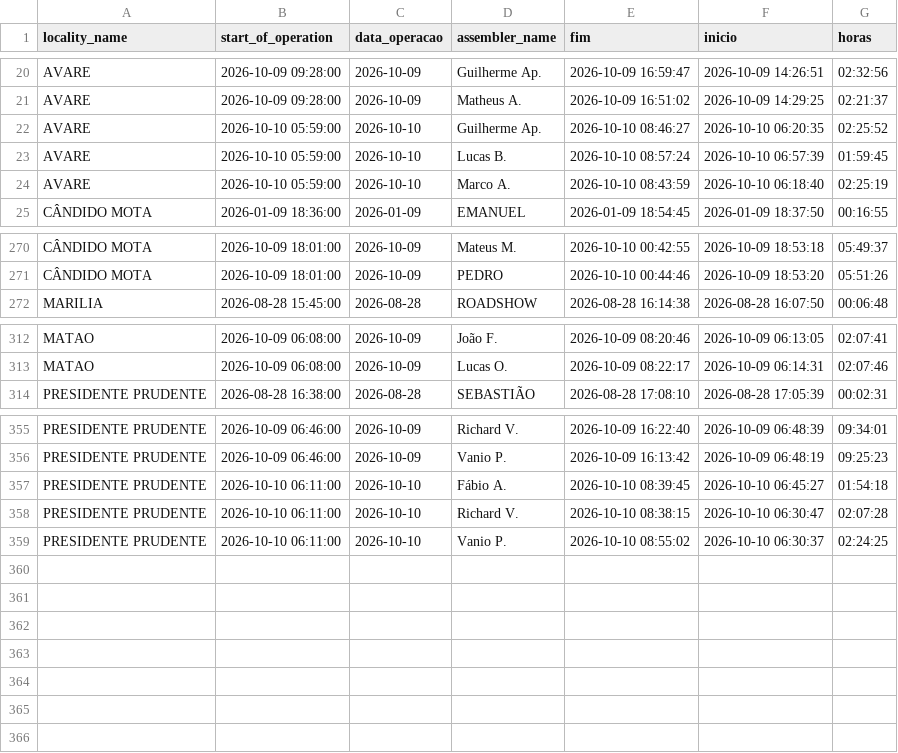
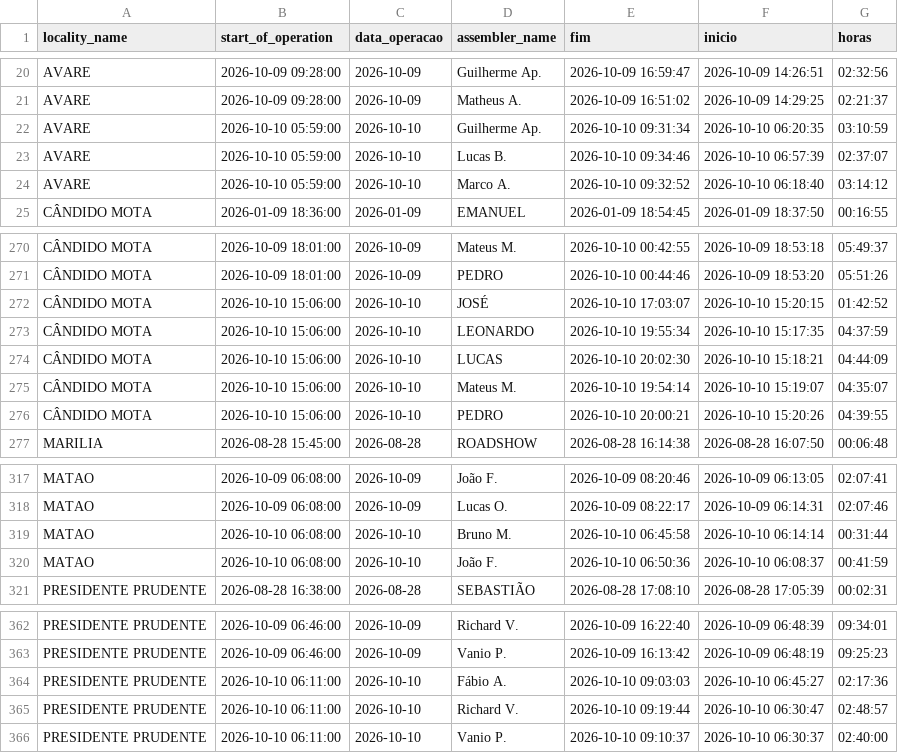
Before and after one commit to diogojfr/report-cdc-streamlit, a CSV file: data/tab_horas_trabalhadas.csv, drawn as a sheet; only a part is shown, gaps mark what is left out.

```diff
--- a/data/tab_horas_trabalhadas.csv
+++ b/data/tab_horas_trabalhadas.csv
@@ -21,5 +21,5 @@ AVARE,2026-10-09 09:28:00,2026-10-09,Guilherme Ap.,2026-10-09 16:59:47,2026-10-0
 AVARE,2026-10-09 09:28:00,2026-10-09,Matheus A.,2026-10-09 16:51:02,2026-10-09 14:29:25,02:21:37
-AVARE,2026-10-10 05:59:00,2026-10-10,Guilherme Ap.,2026-10-10 08:46:27,2026-10-10 06:20:35,02:25:52
-AVARE,2026-10-10 05:59:00,2026-10-10,Lucas B.,2026-10-10 08:57:24,2026-10-10 06:57:39,01:59:45
-AVARE,2026-10-10 05:59:00,2026-10-10,Marco A.,2026-10-10 08:43:59,2026-10-10 06:18:40,02:25:19
+AVARE,2026-10-10 05:59:00,2026-10-10,Guilherme Ap.,2026-10-10 09:31:34,2026-10-10 06:20:35,03:10:59
+AVARE,2026-10-10 05:59:00,2026-10-10,Lucas B.,2026-10-10 09:34:46,2026-10-10 06:57:39,02:37:07
+AVARE,2026-10-10 05:59:00,2026-10-10,Marco A.,2026-10-10 09:32:52,2026-10-10 06:18:40,03:14:12
 CÂNDIDO MOTA,2026-01-09 18:36:00,2026-01-09,EMANUEL,2026-01-09 18:54:45,2026-01-09 18:37:50,00:16:55
@@ -271,2 +271,7 @@ CÂNDIDO MOTA,2026-10-09 18:01:00,2026-10-09,Mateus M.,2026-10-10 00:42:55,2026-
 CÂNDIDO MOTA,2026-10-09 18:01:00,2026-10-09,PEDRO,2026-10-10 00:44:46,2026-10-09 18:53:20,05:51:26
+CÂNDIDO MOTA,2026-10-10 15:06:00,2026-10-10,JOSÉ,2026-10-10 17:03:07,2026-10-10 15:20:15,01:42:52
+CÂNDIDO MOTA,2026-10-10 15:06:00,2026-10-10,LEONARDO,2026-10-10 19:55:34,2026-10-10 15:17:35,04:37:59
+CÂNDIDO MOTA,2026-10-10 15:06:00,2026-10-10,LUCAS,2026-10-10 20:02:30,2026-10-10 15:18:21,04:44:09
+CÂNDIDO MOTA,2026-10-10 15:06:00,2026-10-10,Mateus M.,2026-10-10 19:54:14,2026-10-10 15:19:07,04:35:07
+CÂNDIDO MOTA,2026-10-10 15:06:00,2026-10-10,PEDRO,2026-10-10 20:00:21,2026-10-10 15:20:26,04:39:55
 MARILIA,2026-08-28 15:45:00,2026-08-28,ROADSHOW,2026-08-28 16:14:38,2026-08-28 16:07:50,00:06:48
@@ -313,2 +318,4 @@ MATAO,2026-10-09 06:08:00,2026-10-09,João F.,2026-10-09 08:20:46,2026-10-09 06:
 MATAO,2026-10-09 06:08:00,2026-10-09,Lucas O.,2026-10-09 08:22:17,2026-10-09 06:14:31,02:07:46
+MATAO,2026-10-10 06:08:00,2026-10-10,Bruno M.,2026-10-10 06:45:58,2026-10-10 06:14:14,00:31:44
+MATAO,2026-10-10 06:08:00,2026-10-10,João F.,2026-10-10 06:50:36,2026-10-10 06:08:37,00:41:59
 PRESIDENTE PRUDENTE,2026-08-28 16:38:00,2026-08-28,SEBASTIÃO,2026-08-28 17:08:10,2026-08-28 17:05:39,00:02:31
@@ -356,4 +363,4 @@ PRESIDENTE PRUDENTE,2026-10-09 06:46:00,2026-10-09,Richard V.,2026-10-09 16:22:4
 PRESIDENTE PRUDENTE,2026-10-09 06:46:00,2026-10-09,Vanio P.,2026-10-09 16:13:42,2026-10-09 06:48:19,09:25:23
-PRESIDENTE PRUDENTE,2026-10-10 06:11:00,2026-10-10,Fábio A.,2026-10-10 08:39:45,2026-10-10 06:45:27,01:54:18
-PRESIDENTE PRUDENTE,2026-10-10 06:11:00,2026-10-10,Richard V.,2026-10-10 08:38:15,2026-10-10 06:30:47,02:07:28
-PRESIDENTE PRUDENTE,2026-10-10 06:11:00,2026-10-10,Vanio P.,2026-10-10 08:55:02,2026-10-10 06:30:37,02:24:25
+PRESIDENTE PRUDENTE,2026-10-10 06:11:00,2026-10-10,Fábio A.,2026-10-10 09:03:03,2026-10-10 06:45:27,02:17:36
+PRESIDENTE PRUDENTE,2026-10-10 06:11:00,2026-10-10,Richard V.,2026-10-10 09:19:44,2026-10-10 06:30:47,02:48:57
+PRESIDENTE PRUDENTE,2026-10-10 06:11:00,2026-10-10,Vanio P.,2026-10-10 09:10:37,2026-10-10 06:30:37,02:40:00
```
Also changed, not shown: data/caixa_hora.csv, data/conf_registros.csv, 9 other files.
